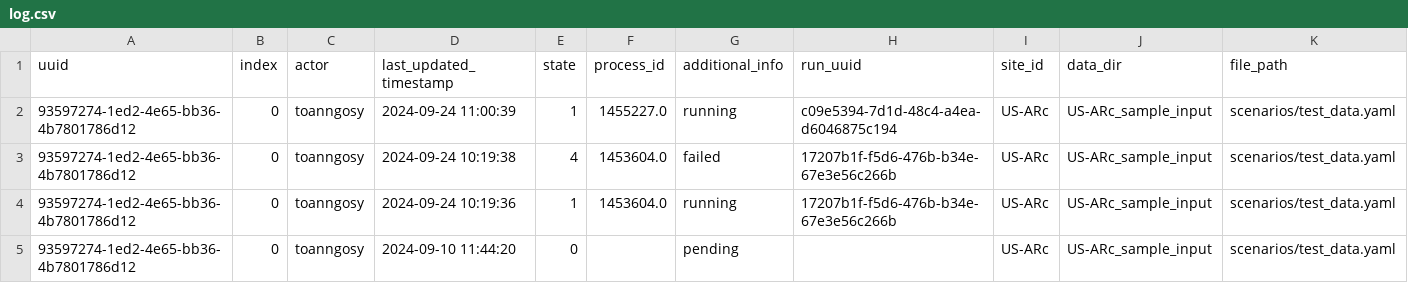
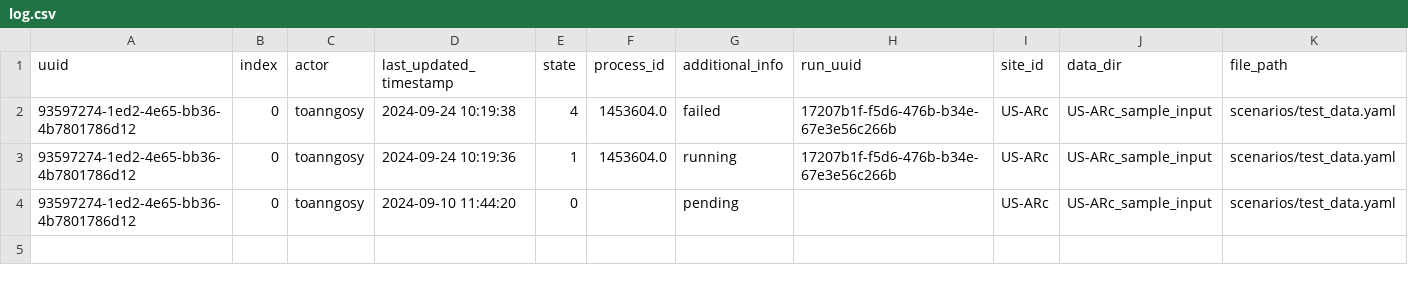
Before and after one commit to toanngosy/test_workflow, a CSV file: report/server/rocky/log.csv, drawn as a sheet; the diff names each change by its address in the sheet, - before the commit and + after, or states it on an @@ line.

Commit message:
Update log.csv

```diff
--- a/report/server/rocky/log.csv
+++ b/report/server/rocky/log.csv
-row 2: 93597274-1ed2-4e65-bb36-4b7801786d12 | 0 | toanngosy | 2024-09-24 11:00:39 | 1 | 1455227.0 | running | c09e5394-7d1d-48c4-a4ea-d6046875c194 | US-ARc | US-ARc_sample_input | scenarios/test_data.yaml
```
